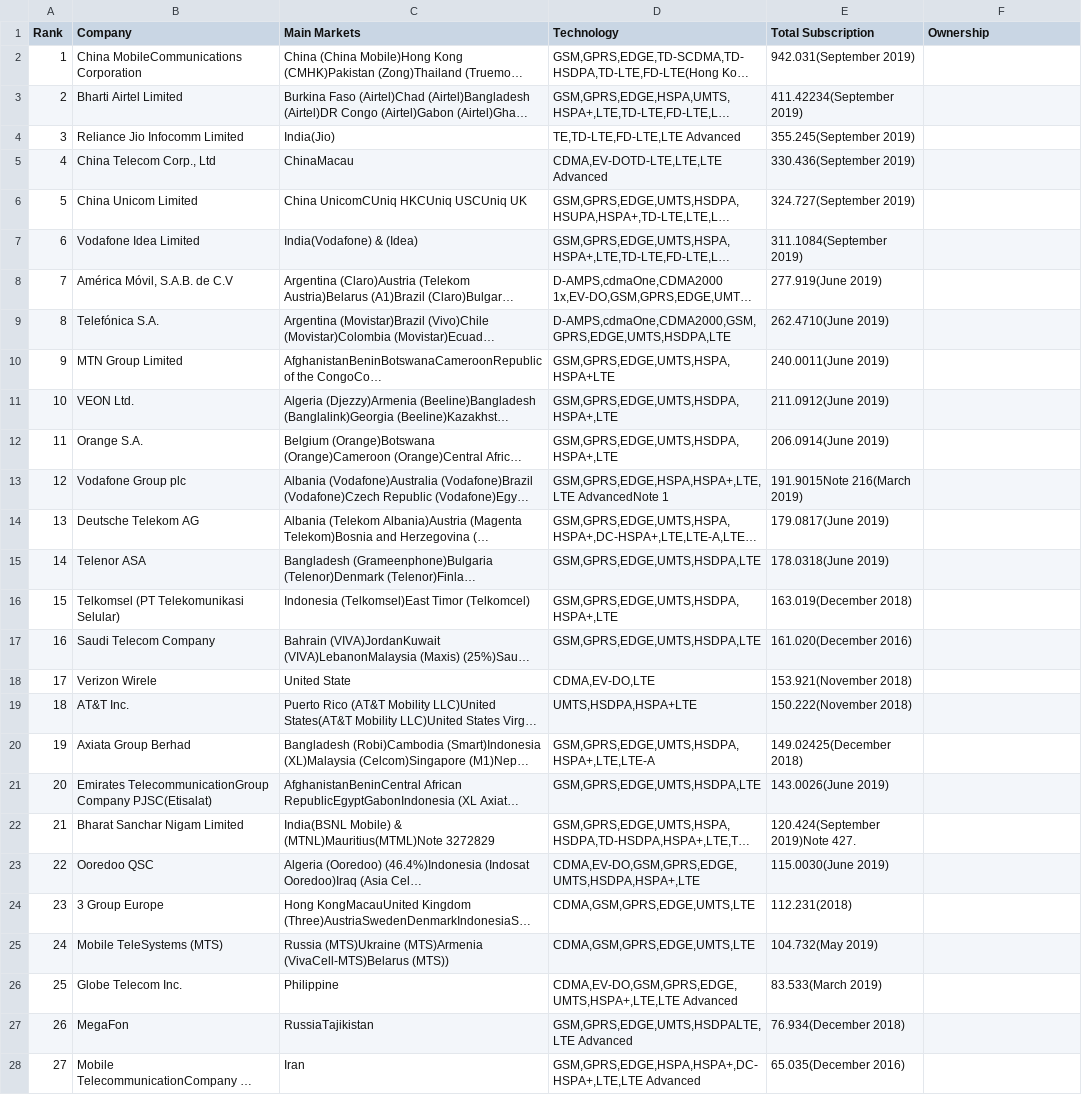
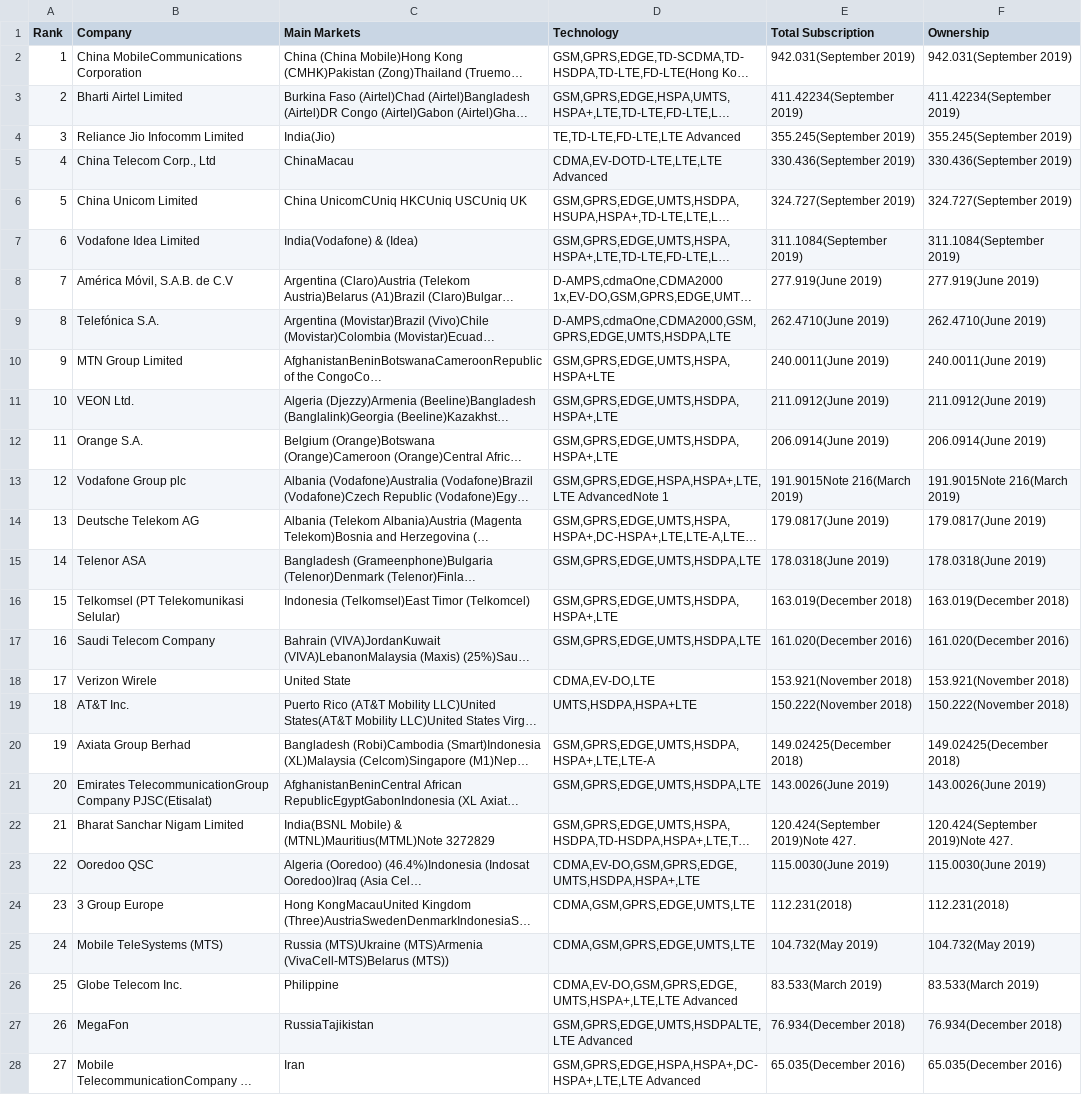
Before and after one commit to MuhammadIsmailShahzad/telecom-operators-of-the-world, a CSV file: telecom-operators.csv, drawn as a sheet; only a part is shown; long unchanged cells end in …; the diff covers the shown part only; the diff names each change by its address in the sheet, - before the commit and + after, or states it on an @@ line.

Commit message:
Update telecom-operators.csv

```diff
--- a/telecom-operators.csv
+++ b/telecom-operators.csv
-F2 (Ownership): (empty)
+F2 (Ownership): 942.031(September 2019)
-F3 (Ownership): (empty)
+F3 (Ownership): 411.42234(September 2019)
-F4 (Ownership): (empty)
+F4 (Ownership): 355.245(September 2019)
-F5 (Ownership): (empty)
+F5 (Ownership): 330.436(September 2019)
-F6 (Ownership): (empty)
+F6 (Ownership): 324.727(September 2019)
-F7 (Ownership): (empty)
+F7 (Ownership): 311.1084(September 2019)
-F8 (Ownership): (empty)
+F8 (Ownership): 277.919(June 2019)
-F9 (Ownership): (empty)
+F9 (Ownership): 262.4710(June 2019)
-F10 (Ownership): (empty)
+F10 (Ownership): 240.0011(June 2019)
-F11 (Ownership): (empty)
+F11 (Ownership): 211.0912(June 2019)
-F12 (Ownership): (empty)
+F12 (Ownership): 206.0914(June 2019)
-F13 (Ownership): (empty)
+F13 (Ownership): 191.9015Note 216(March 2019)
-F14 (Ownership): (empty)
+F14 (Ownership): 179.0817(June 2019)
-F15 (Ownership): (empty)
+F15 (Ownership): 178.0318(June 2019)
-F16 (Ownership): (empty)
+F16 (Ownership): 163.019(December 2018)
-F17 (Ownership): (empty)
+F17 (Ownership): 161.020(December 2016)
-F18 (Ownership): (empty)
+F18 (Ownership): 153.921(November 2018)
-F19 (Ownership): (empty)
+F19 (Ownership): 150.222(November 2018)
-F20 (Ownership): (empty)
+F20 (Ownership): 149.02425(December 2018)
-F21 (Ownership): (empty)
+F21 (Ownership): 143.0026(June 2019)
-F22 (Ownership): (empty)
+F22 (Ownership): 120.424(September 2019)Note 427.
-F23 (Ownership): (empty)
+F23 (Ownership): 115.0030(June 2019)
-F24 (Ownership): (empty)
+F24 (Ownership): 112.231(2018)
-F25 (Ownership): (empty)
+F25 (Ownership): 104.732(May 2019)
-F26 (Ownership): (empty)
+F26 (Ownership): 83.533(March 2019)
-F27 (Ownership): (empty)
+F27 (Ownership): 76.934(December 2018)
-F28 (Ownership): (empty)
+F28 (Ownership): 65.035(December 2016)
```
Also changed, not shown: 3 edited cells elsewhere in this file.
